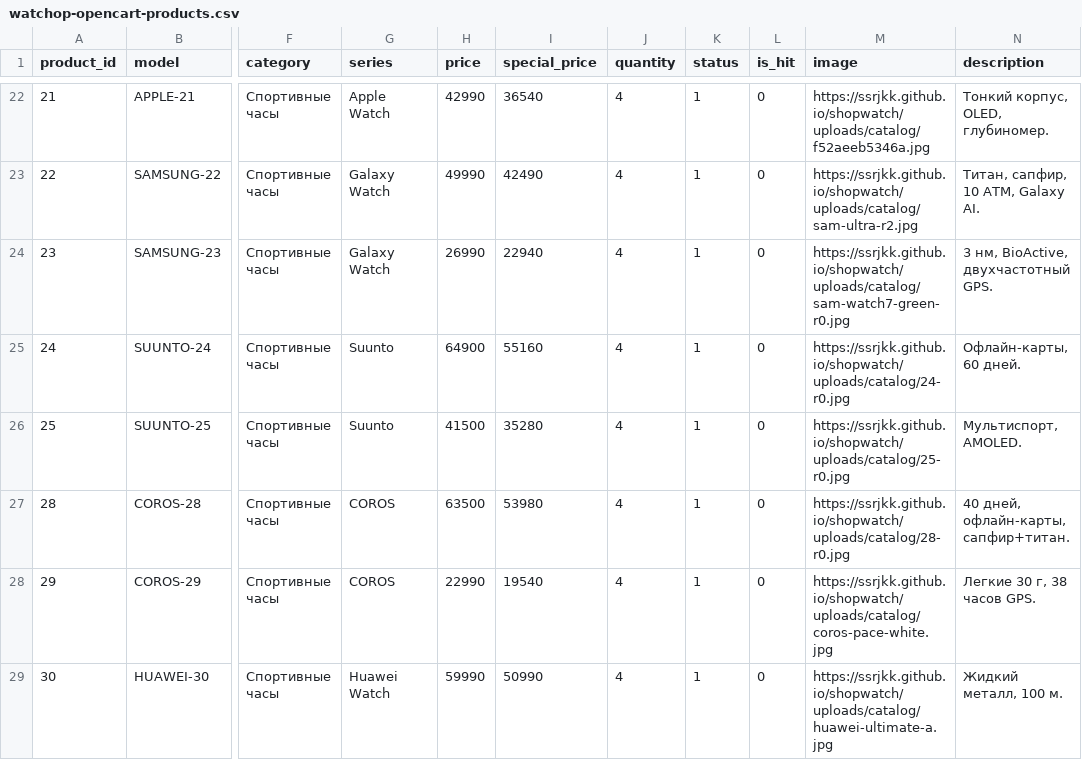
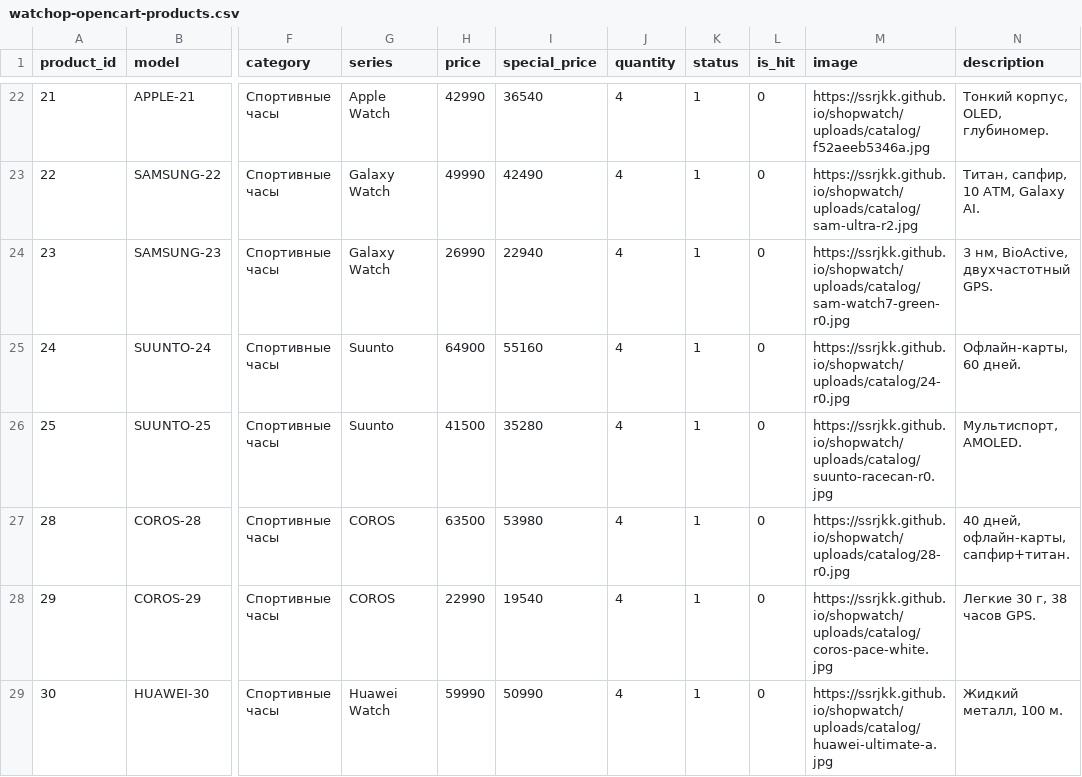
Before and after one commit to ssrjkk/shopwatch, a CSV file: cms/opencart/watchop-opencart-products.csv, drawn as a sheet; only a part is shown, gaps mark what is left out; the diff covers the shown part only; the diff names each change by its address in the sheet, - before the commit and + after, or states it on an @@ line.

```diff
--- a/cms/opencart/watchop-opencart-products.csv
+++ b/cms/opencart/watchop-opencart-products.csv
-M26 (image): https://ssrjkk.github.io/shopwatch/uploads/catalog/25-r0.jpg
+M26 (image): https://ssrjkk.github.io/shopwatch/uploads/catalog/suunto-racecan-r0.jpg
```
Also changed, not shown: 7 edited cells elsewhere in this file, cms/prestashop/watchop-prestashop-products.csv, cms/woocommerce/watchop-woocommerce-products.csv, 48 other files.
